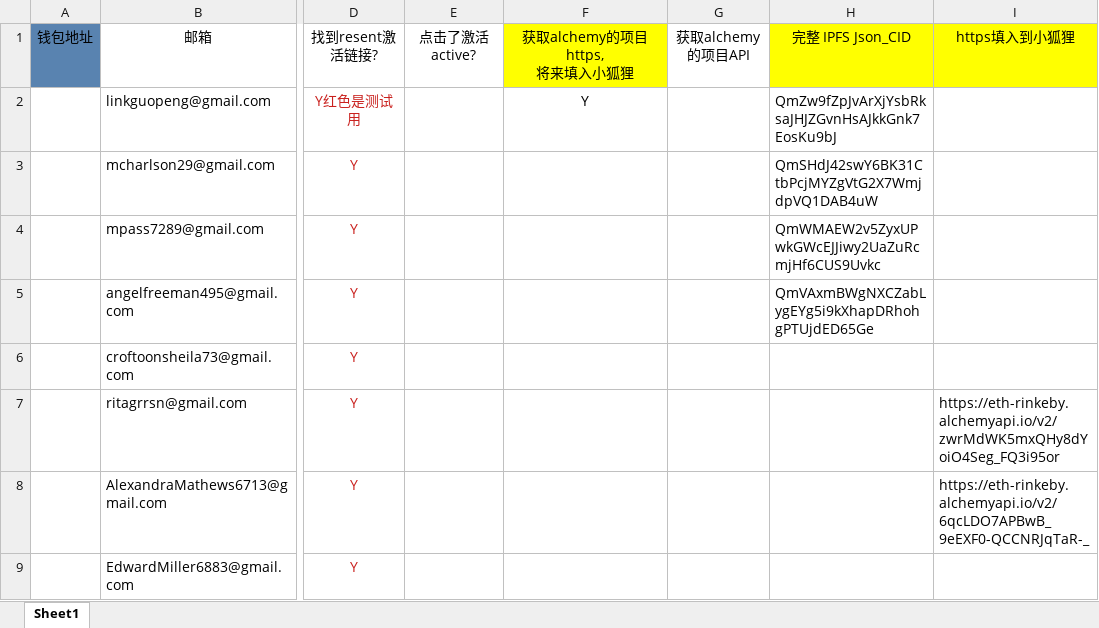
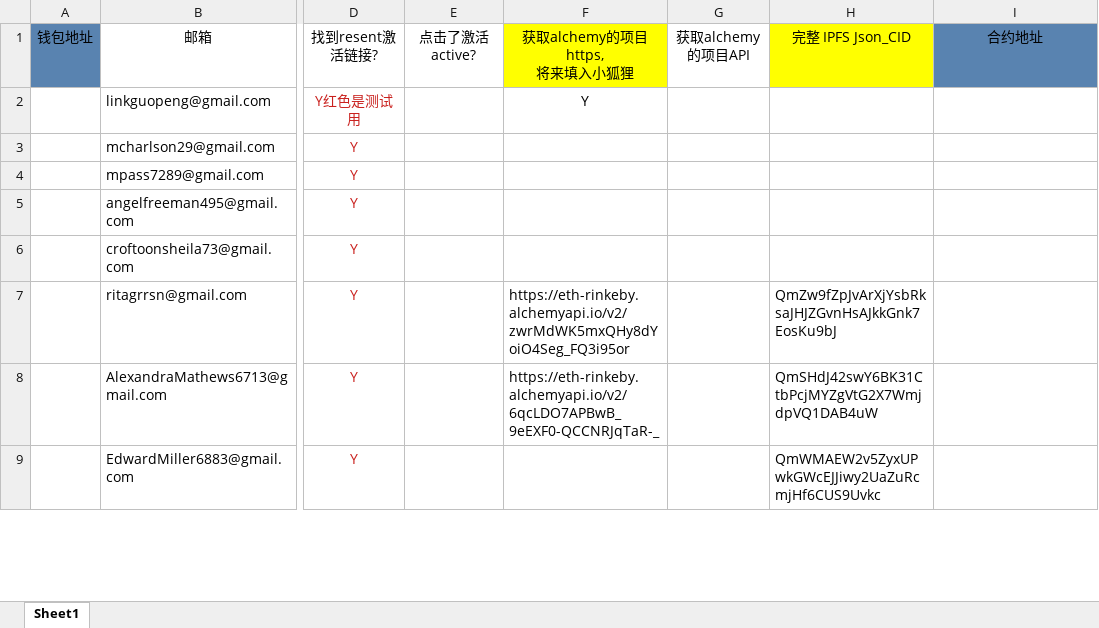
Before and after one commit to alveraboquet/Block_chain, an Excel workbook: scripts_on_ubuntu/Alchemy/week 1/alchemy可用邮箱手动整理版.xlsx, sheet Sheet1, drawn as a sheet; only a part is shown, gaps mark what is left out; values as stored, in another font and other column widths than the file's, no borders; the diff covers the shown part only; the diff names each change by its address in the sheet, - before the commit and + after, or states it on an @@ line.

```diff
--- a/scripts_on_ubuntu/Alchemy/week 1/alchemy可用邮箱手动整理版.xlsx (sheet Sheet1)
+++ b/scripts_on_ubuntu/Alchemy/week 1/alchemy可用邮箱手动整理版.xlsx (sheet Sheet1)
-I1: https填入到小狐狸
+I1: 合约地址
-I1 fill: #FFFF00
+I1 fill: #5983B0
-H2: QmZw9fZpJvArXjYsbRksaJHJZGvnHsAJkkGnk7EosKu9bJ
+H2: (empty)
-H3: QmSHdJ42swY6BK31CtbPcjMYZgVtG2X7WmjdpVQ1DAB4uW
+H3: (empty)
-H4: QmWMAEW2v5ZyxUPwkGWcEJJiwy2UaZuRcmjHf6CUS9Uvkc
+H4: (empty)
-H5: QmVAxmBWgNXCZabLygEYg5i9kXhapDRhohgPTUjdED65Ge
+H5: (empty)
-F7: (empty)
+F7: https://eth-rinkeby.alchemyapi.io/v2/zwrMdWK5mxQHy8dYoiO4Seg_FQ3i95or
-H7: (empty)
+H7: QmZw9fZpJvArXjYsbRksaJHJZGvnHsAJkkGnk7EosKu9bJ
-I7: https://eth-rinkeby.alchemyapi.io/v2/zwrMdWK5mxQHy8dYoiO4Seg_FQ3i95or
+I7: (empty)
-F8: (empty)
+F8: https://eth-rinkeby.alchemyapi.io/v2/6qcLDO7APBwB_9eEXF0-QCCNRJqTaR-_
-H8: (empty)
+H8: QmSHdJ42swY6BK31CtbPcjMYZgVtG2X7WmjdpVQ1DAB4uW
-I8: https://eth-rinkeby.alchemyapi.io/v2/6qcLDO7APBwB_9eEXF0-QCCNRJqTaR-_
+I8: (empty)
-H9: (empty)
+H9: QmWMAEW2v5ZyxUPwkGWcEJJiwy2UaZuRcmjHf6CUS9Uvkc
```
Also changed, not shown: 13 edited cells elsewhere in this sheet, 6 other files.
